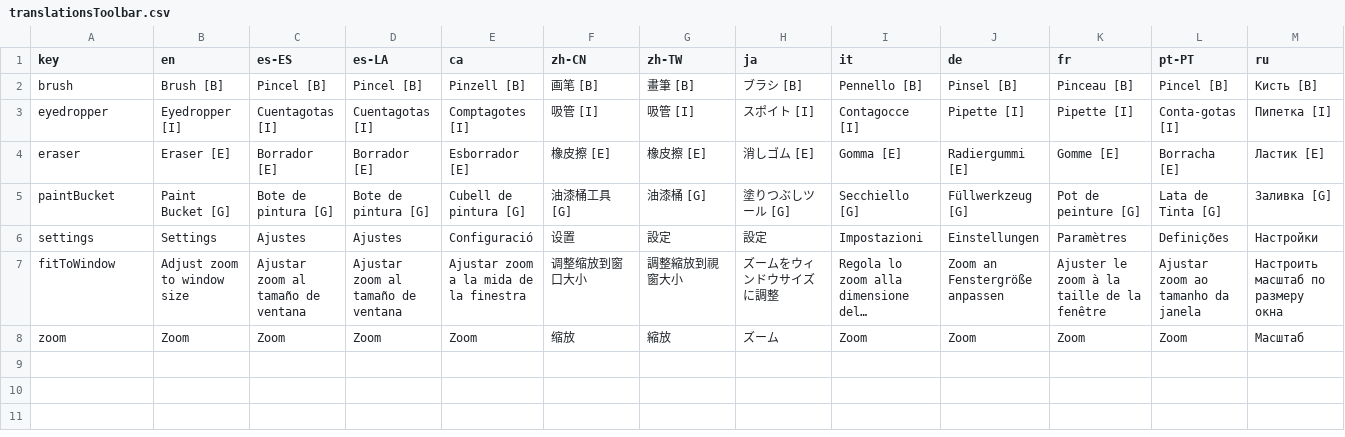
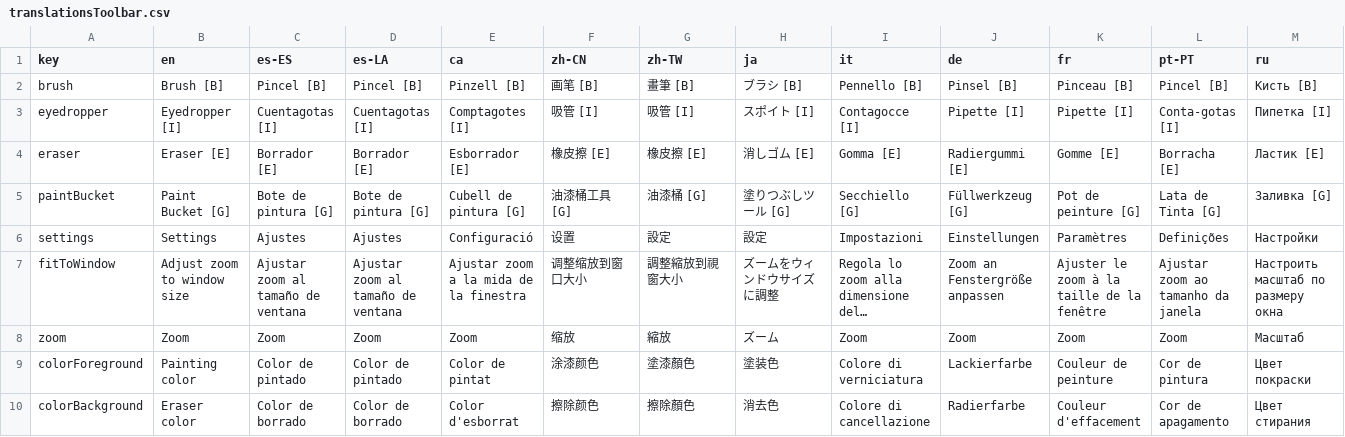
Before and after one commit to Anarkade/deliaxe-paint, a CSV file: src/locales/translationsToolbar.csv, drawn as a sheet; only a part is shown; long unchanged cells end in …; rows hold the shown columns only; the diff names each change by its address in the sheet, - before the commit and + after, or states it on an @@ line.

Commit message:
feat(toolbar): add tooltips to foreground/background swatches

```diff
--- a/src/locales/translationsToolbar.csv
+++ b/src/locales/translationsToolbar.csv
+row 9: colorForeground | Painting color | Color de pintado | Color de pintado | Color de pintat | 涂漆颜色 | 塗漆顏色 | 塗装色 | Colore di verniciatura | Lackierfarbe | Couleur de peinture | Cor de pintura | Цвет покраски
+row 10: colorBackground | Eraser color | Color de borrado | Color de borrado | Color d'esborrat | 擦除颜色 | 擦除顏色 | 消去色 | Colore di cancellazione | Radierfarbe | Couleur d'effacement | Cor de apagamento | Цвет стирания
```
Also changed, not shown: 2 other files.
